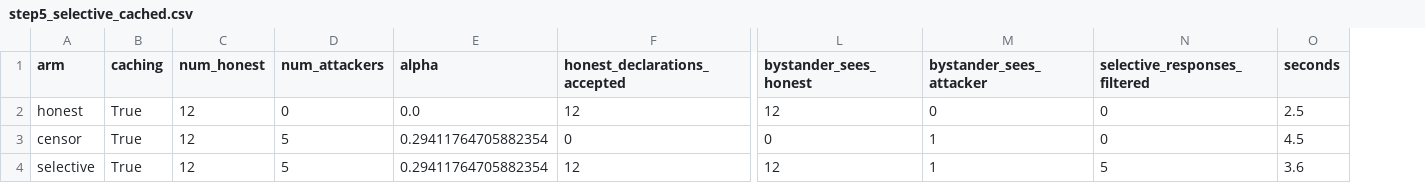
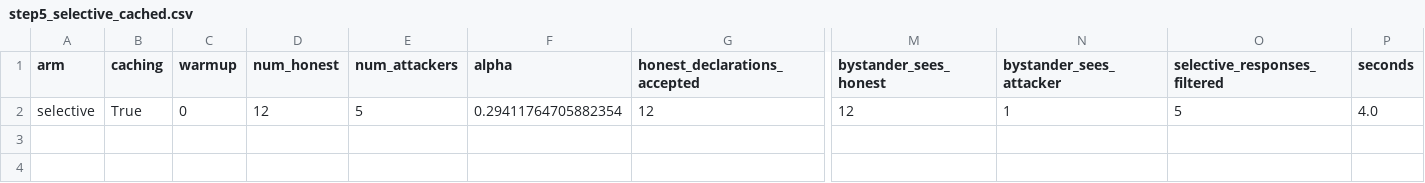
Before and after one commit to yvssaratchandra/hivemind-analysis, a CSV file: research/results/step5_selective_cached.csv, drawn as a sheet; only a part is shown, gaps mark what is left out; removed rows and columns are numbered as before the commit, all else as after; rows hold the shown columns only; the diff names each change by its address in the sheet, - before the commit and + after, or states it on an @@ line.

Commit message:
research: discovery attacks are delayed by one record lifetime, not defeated by history
Qualifies 6.3 and 6.7, both of which built the swarm fresh and so measured a
cold first read of a key nobody had written to.

  warm-up state              censor victim    selective victim
  cold                       0 honest         0 honest
  warm, records live         12 honest FAILS  12 honest FAILS
  warm, records expired      0 honest         0 honest

One warm-up round defeats both attacks outright while any live copy remains --
capture 1.00 -> 0.00, not a partial leak. The mechanism is residual storage,
not caching: with caching fully disabled the failure is identical. Honest peers
that stored the record before the attacker arrived keep it in protocol.storage
until expiry, stay reachable, and add_candidate merges every responder's
dictionary (node.py:834-837), so one surviving custodian reintroduces all
entries. The attacker is still lying -- the filter fires 10 times rather than 5
-- it just is not the only source.

This also qualifies the censor arm committed earlier: refusing writes stops new
advertisements but does nothing about copies already stored elsewhere.

The window is one record lifetime. With a realistic 5s advertisement lifetime
and an 8s settle, capture returns to 1.00 for both arms. declare_averager sets
expiration to the peer's matchmaking deadline, seconds not minutes
(matchmaking.py:527-531), so in steady state the attacker owns every replica
that receives the refresh.

Also corrects the root-cause framing in 6.5 and 6.7: group_id is random
(routing.py:270) and unpredictable to outsiders. The tracking attack works
because every input to the shuffle is broadcast to members, and the selective
attack does not involve group_id at all.

```diff
--- a/research/results/step5_selective_cached.csv
+++ b/research/results/step5_selective_cached.csv
+column C (warmup), row 2: 0
-row 2: honest | True | 12 | 0 | 0.0 | 12 | 12 | 0 | 0 | 2.5
-row 3: censor | True | 12 | 5 | 0.29411764705882354 | 0 | 0 | 1 | 0 | 4.5
-P2 (seconds): 3.6
+P2 (seconds): 4.0
```
Also changed, not shown: 6 other files.
